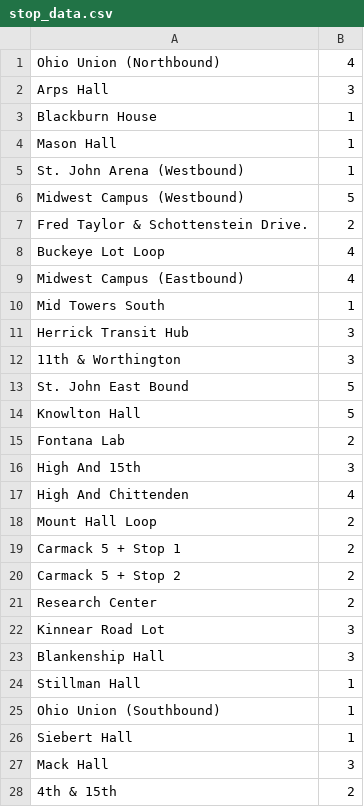
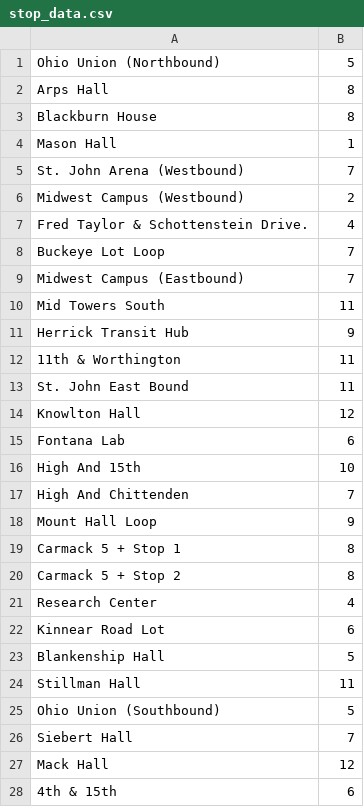
Before and after one commit to pranavrajesh25/MakeOHIO26, a CSV file: bus_management/stop_data.csv, drawn as a sheet; only a part is shown; the diff covers the shown part only.

```diff
--- a/bus_management/stop_data.csv
+++ b/bus_management/stop_data.csv
@@ -1,28 +1,28 @@
-Ohio Union (Northbound), 4
-Arps Hall, 3
-Blackburn House, 1
+Ohio Union (Northbound), 5
+Arps Hall, 8
+Blackburn House, 8
 Mason Hall, 1
-St. John Arena (Westbound), 1
-Midwest Campus (Westbound), 5
-Fred Taylor & Schottenstein Drive., 2
-Buckeye Lot Loop, 4
-Midwest Campus (Eastbound), 4
-Mid Towers South, 1
-Herrick Transit Hub, 3
-11th & Worthington, 3
-St. John East Bound, 5
-Knowlton Hall, 5
-Fontana Lab, 2
-High And 15th, 3
-High And Chittenden, 4
-Mount Hall Loop, 2
-Carmack 5 + Stop 1, 2
-Carmack 5 + Stop 2, 2
-Research Center, 2
-Kinnear Road Lot, 3
-Blankenship Hall, 3
-Stillman Hall, 1
-Ohio Union (Southbound), 1
-Siebert Hall, 1
-Mack Hall, 3
-4th & 15th, 2
+St. John Arena (Westbound), 7
+Midwest Campus (Westbound), 2
+Fred Taylor & Schottenstein Drive., 4
+Buckeye Lot Loop, 7
+Midwest Campus (Eastbound), 7
+Mid Towers South, 11
+Herrick Transit Hub, 9
+11th & Worthington, 11
+St. John East Bound, 11
+Knowlton Hall, 12
+Fontana Lab, 6
+High And 15th, 10
+High And Chittenden, 7
+Mount Hall Loop, 9
+Carmack 5 + Stop 1, 8
+Carmack 5 + Stop 2, 8
+Research Center, 4
+Kinnear Road Lot, 6
+Blankenship Hall, 5
+Stillman Hall, 11
+Ohio Union (Southbound), 5
+Siebert Hall, 7
+Mack Hall, 12
+4th & 15th, 6
```
Also changed, not shown: 2 removed rows and 20 edited cells elsewhere in this file, 2 other files.
